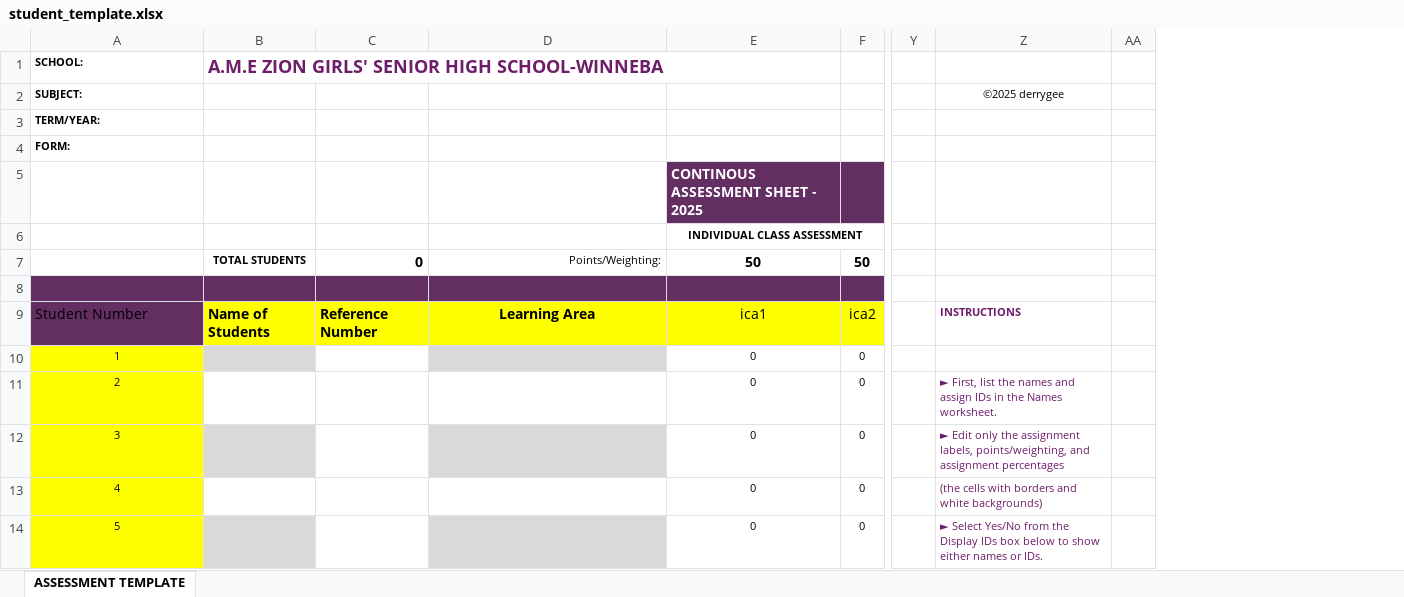
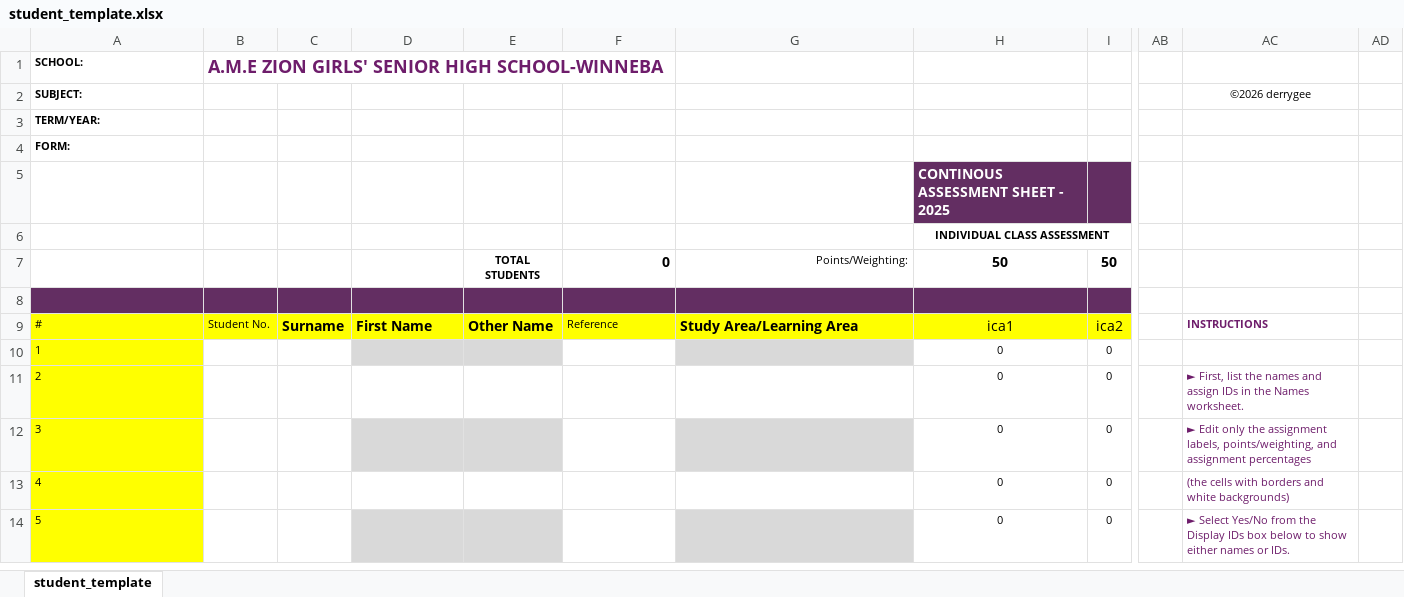
Before and after one commit to infoameziongirls-boop/eduassess, an Excel workbook: templates_excel/student_template.xlsx, sheet student_template, drawn as a sheet; only a part is shown, gaps mark what is left out; values as stored, in another font and other column widths than the file's, no borders; charts and pictures and table styles not drawn; addresses are those after the commit; the diff covers the shown part only; the diff names each change by its address in the sheet, - before the commit and + after, or states it on an @@ line.

Commit message:
Fix custom student_template export path and template mapping; add regression coverage for template copy and Excel export

```diff
--- a/templates_excel/student_template.xlsx (sheet student_template)
+++ b/templates_excel/student_template.xlsx (sheet student_template)
-sheet tab: ASSESSMENT TEMPLATE
+sheet tab: student_template
+column B, rows 1-9: A.M.E ZION GIRLS' SENIOR HIGH SCHOOL-WINNEBA |  |  |  |  |  |  |  | Student No.
+column C, row 9: Surname
+column E, rows 7-9: TOTAL STUDENTS |  | Other Name
-D1: A.M.E ZION GIRLS' SENIOR HIGH SCHOOL-WINNEBA
+D1: (empty)
-AC2: ©2025 derrygee
+AC2: ©2026 derrygee
-D7: TOTAL STUDENTS
+D7: (empty)
-A9: Student Number
+A9: #
@@ A9 text size: smaller, fill: #632E62 → #FFFF00 @@
-D9: Name of Students
+D9: First Name
-F9: Reference Number
+F9: Reference
-F9 bold: on
+F9 bold: off, text size: smaller
-G9: Learning Area
+G9: Study Area/Learning Area
-G9 alignment: center
+G9 alignment: left
-A10:A14 alignment: center
+A10:A14 alignment: left
```
Also changed, not shown: cell formats elsewhere in this sheet, formulas that keep their value, charts or pictures, 11 other files.
